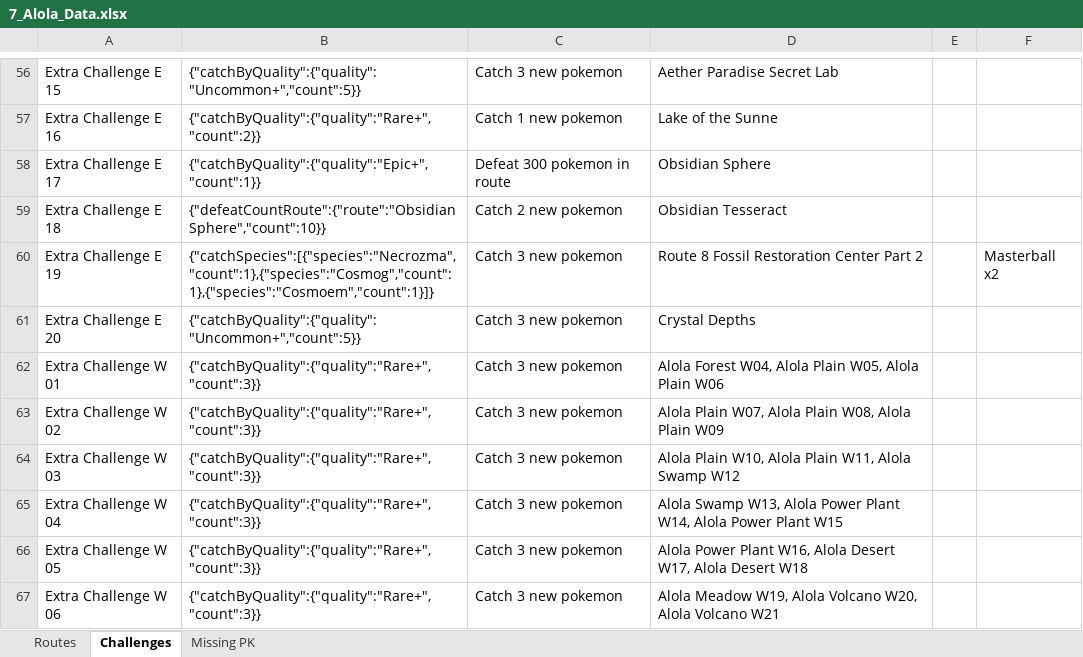
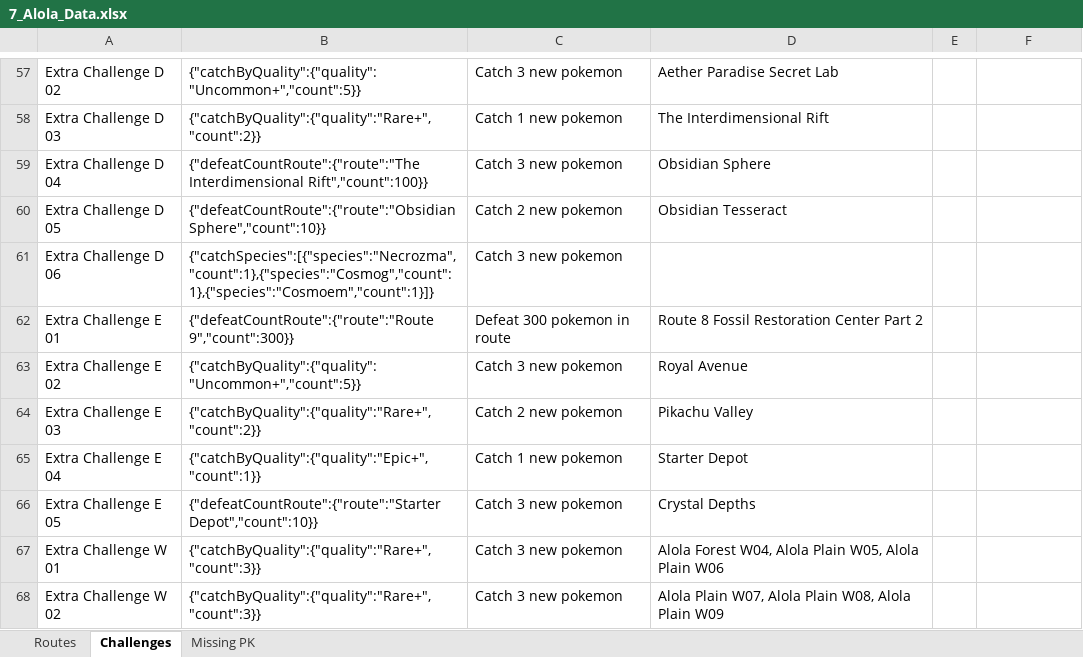
Before and after one commit to lsampaio1337-beep/PiW, an Excel workbook: xdata/7_Alola_Data.xlsx, sheet Challenges, drawn as a sheet; only a part is shown, gaps mark what is left out; the shorter side is filled out with more unchanged rows; values as stored, in another font and other column widths than the file's, no borders; addresses are those after the commit; the diff covers the shown part only; the diff names each change by its address in the sheet, - before the commit and + after, or states it on an @@ line.

```diff
--- a/xdata/7_Alola_Data.xlsx (sheet Challenges)
+++ b/xdata/7_Alola_Data.xlsx (sheet Challenges)
-A57: Extra Challenge E 15
+A57: Extra Challenge D 02
-A58: Extra Challenge E 16
+A58: Extra Challenge D 03
-D58: Lake of the Sunne
+D58: The Interdimensional Rift
-A59: Extra Challenge E 17
+A59: Extra Challenge D 04
-B59: {"catchByQuality":{"quality":"Epic+","count":1}}
+B59: {"defeatCountRoute":{"route":"The Interdimensional Rift","count":100}}
-C59: Defeat 300 pokemon in route
+C59: Catch 3 new pokemon
-A60: Extra Challenge E 18
+A60: Extra Challenge D 05
-A61: Extra Challenge E 19
+A61: Extra Challenge D 06
-D61: Route 8 Fossil Restoration Center Part 2
+D61: (empty)
-F61: Masterball x2
+F61: (empty)
+row 62: Extra Challenge E 01 | {"defeatCountRoute":{"route":"Route 9","count":300}} | Defeat 300 pokemon in route | Route 8 Fossil Restoration Center Part 2
+row 63: Extra Challenge E 02 | {"catchByQuality":{"quality":"Uncommon+","count":5}} | Catch 3 new pokemon | Royal Avenue
+row 64: Extra Challenge E 03 | {"catchByQuality":{"quality":"Rare+","count":2}} | Catch 2 new pokemon | Pikachu Valley
+row 65: Extra Challenge E 04 | {"catchByQuality":{"quality":"Epic+","count":1}} | Catch 1 new pokemon | Starter Depot
-A66: Extra Challenge E 20
+A66: Extra Challenge E 05
-B66: {"catchByQuality":{"quality":"Uncommon+","count":5}}
+B66: {"defeatCountRoute":{"route":"Starter Depot","count":10}}
```
Also changed, not shown: 7 added rows, 6 removed rows and 19 edited cells elsewhere in this sheet, sheet Routes, 2 other files.
